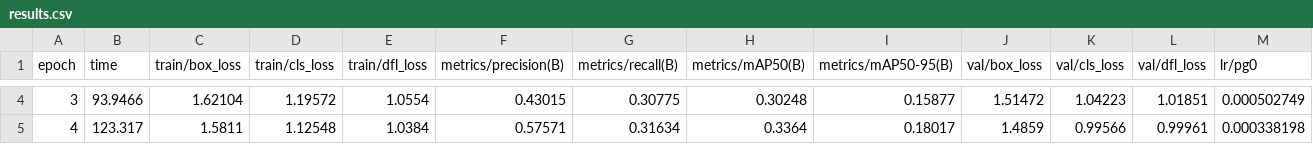
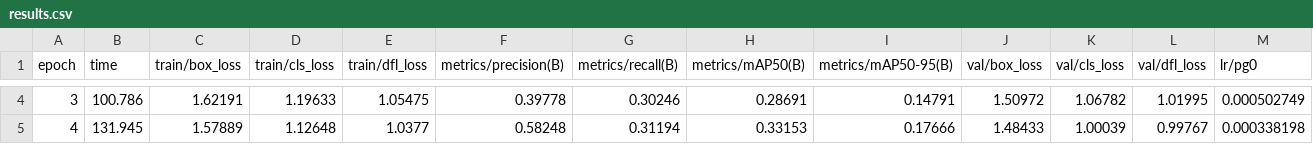
Before and after one commit to amarahatta/Object-Detection, a CSV file: outputs/bdd100k_project/runs/yolov8n_bdd100k_sanity/results.csv, drawn as a sheet; only a part is shown, gaps mark what is left out; the diff covers the shown part only; the diff names each change by its address in the sheet, - before the commit and + after, or states it on an @@ line.

```diff
--- a/outputs/bdd100k_project/runs/yolov8n_bdd100k_sanity/results.csv
+++ b/outputs/bdd100k_project/runs/yolov8n_bdd100k_sanity/results.csv
-B4 (time): 93.9466
+B4 (time): 100.786
-C4 (train/box_loss): 1.62104
+C4 (train/box_loss): 1.62191
-D4 (train/cls_loss): 1.19572
+D4 (train/cls_loss): 1.19633
-E4 (train/dfl_loss): 1.0554
+E4 (train/dfl_loss): 1.05475
-F4 (metrics/precision(B)): 0.43015
+F4 (metrics/precision(B)): 0.39778
-G4 (metrics/recall(B)): 0.30775
+G4 (metrics/recall(B)): 0.30246
-H4 (metrics/mAP50(B)): 0.30248
+H4 (metrics/mAP50(B)): 0.28691
-I4 (metrics/mAP50-95(B)): 0.15877
+I4 (metrics/mAP50-95(B)): 0.14791
-J4 (val/box_loss): 1.51472
+J4 (val/box_loss): 1.50972
-K4 (val/cls_loss): 1.04223
+K4 (val/cls_loss): 1.06782
-L4 (val/dfl_loss): 1.01851
+L4 (val/dfl_loss): 1.01995
-B5 (time): 123.317
+B5 (time): 131.945
-C5 (train/box_loss): 1.5811
+C5 (train/box_loss): 1.57889
-D5 (train/cls_loss): 1.12548
+D5 (train/cls_loss): 1.12648
-E5 (train/dfl_loss): 1.0384
+E5 (train/dfl_loss): 1.0377
-F5 (metrics/precision(B)): 0.57571
+F5 (metrics/precision(B)): 0.58248
-G5 (metrics/recall(B)): 0.31634
+G5 (metrics/recall(B)): 0.31194
-H5 (metrics/mAP50(B)): 0.3364
+H5 (metrics/mAP50(B)): 0.33153
-I5 (metrics/mAP50-95(B)): 0.18017
+I5 (metrics/mAP50-95(B)): 0.17666
-J5 (val/box_loss): 1.4859
+J5 (val/box_loss): 1.48433
-K5 (val/cls_loss): 0.99566
+K5 (val/cls_loss): 1.00039
-L5 (val/dfl_loss): 0.99961
+L5 (val/dfl_loss): 0.99767
```
Also changed, not shown: 33 edited cells elsewhere in this file, 22 other files.
